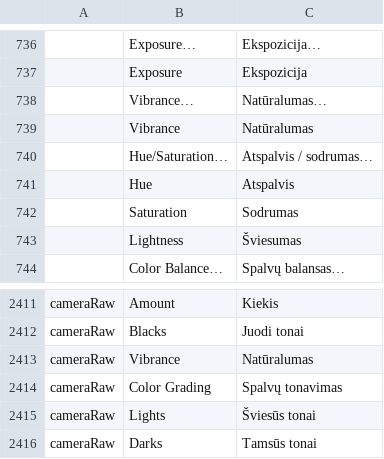
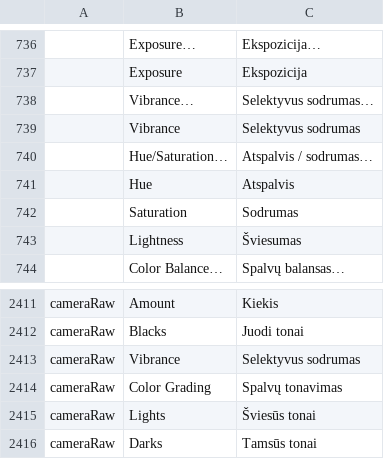
Before and after one commit to rytumb-cmyk/photocraft, a TSV file: crates/ui-egui/src/i18n/lt.tsv, drawn as a sheet; only a part is shown, gaps mark what is left out.

Commit message:
Update lt.tsv
Vibrance - Selektyvus sodrumas

```diff
--- a/crates/ui-egui/src/i18n/lt.tsv
+++ b/crates/ui-egui/src/i18n/lt.tsv
@@ -737,4 +737,4 @@
 	Exposure	Ekspozicija
-	Vibrance…	Natūralumas…
-	Vibrance	Natūralumas
+	Vibrance…	Selektyvus sodrumas…
+	Vibrance	Selektyvus sodrumas
 	Hue/Saturation…	Atspalvis / sodrumas…
@@ -2412,3 +2412,3 @@ cameraRaw	Amount	Kiekis
 cameraRaw	Blacks	Juodi tonai
-cameraRaw	Vibrance	Natūralumas
+cameraRaw	Vibrance	Selektyvus sodrumas
 cameraRaw	Color Grading	Spalvų tonavimas
```
